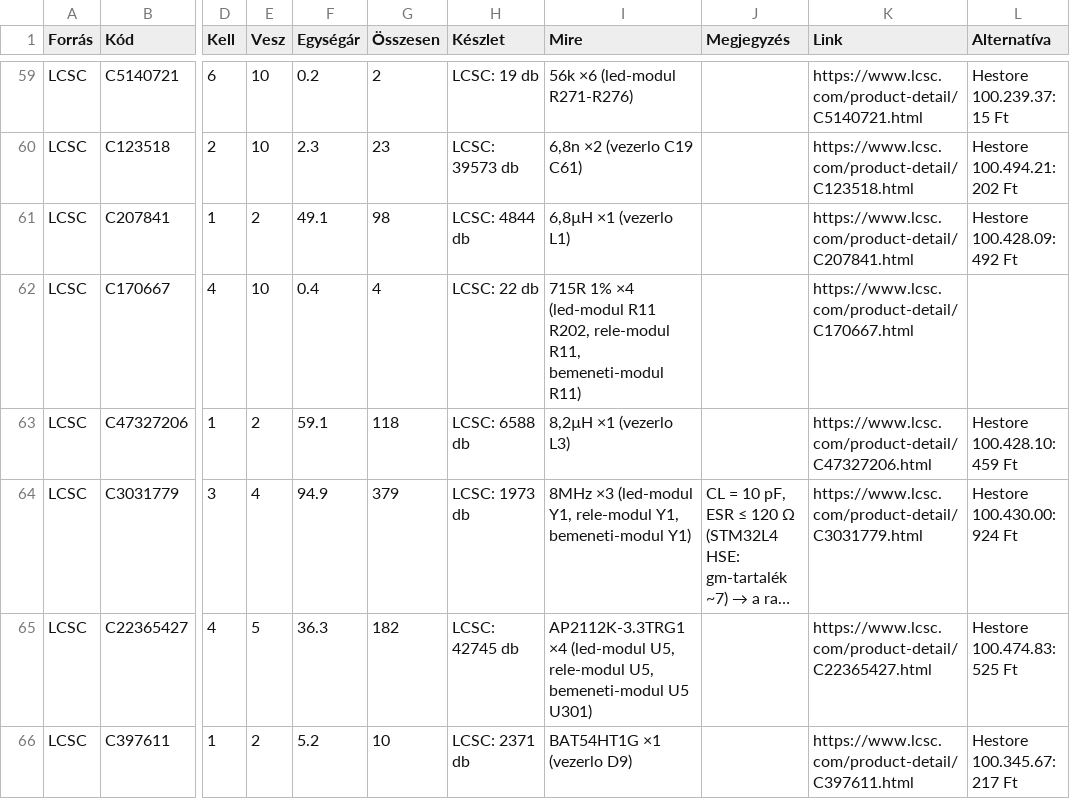
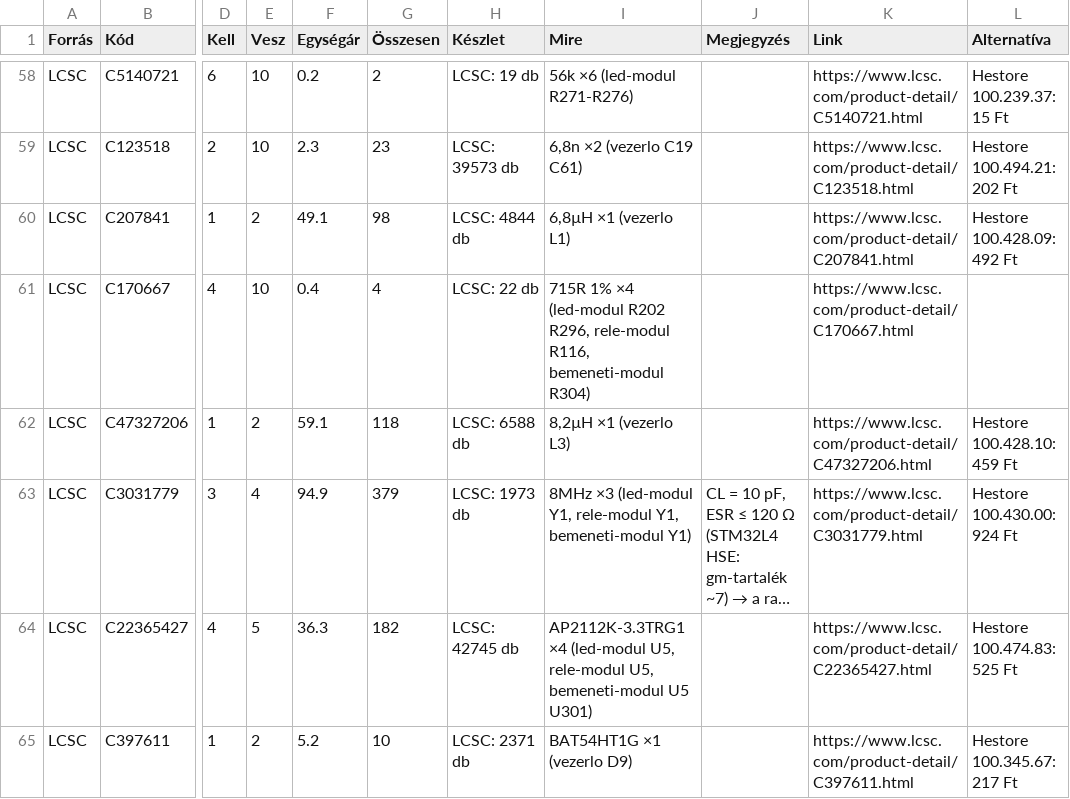
Before and after one commit to Cloudhunter77/szakdolgozat, a CSV file: hardware/bom/beszerzes.csv, drawn as a sheet; only a part is shown, gaps mark what is left out; long unchanged cells end in …; addresses are those after the commit; the diff covers the shown part only; the diff names each change by its address in the sheet, - before the commit and + after, or states it on an @@ line.

```diff
--- a/hardware/bom/beszerzes.csv
+++ b/hardware/bom/beszerzes.csv
-I61 (Mire): …×4 (led-modul R11 R202, rele-modul R11, bemeneti-modul R11)
+I61 (Mire): …×4 (led-modul R202 R296, rele-modul R116, bemeneti-modul R304)
```
Also changed, not shown: 2 removed rows and 15 edited cells elsewhere in this file, hardware/bom/bemeneti-modul.csv, hardware/bom/lcsc-kosar.csv, 28 other files.
